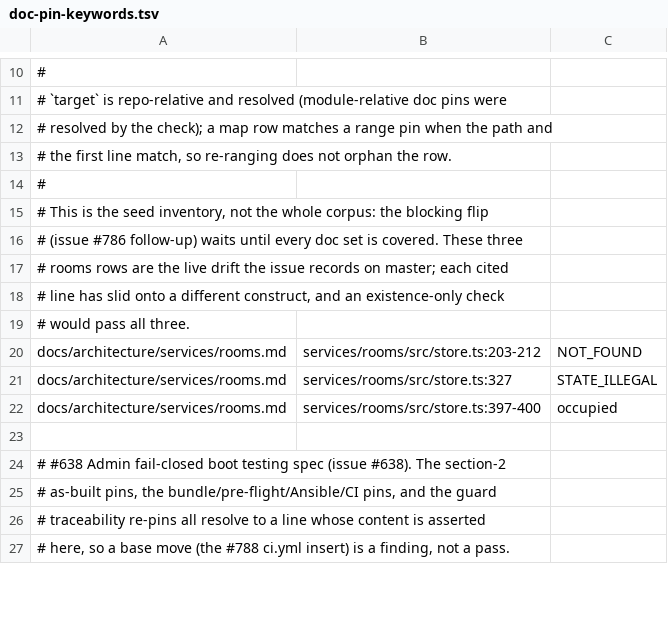
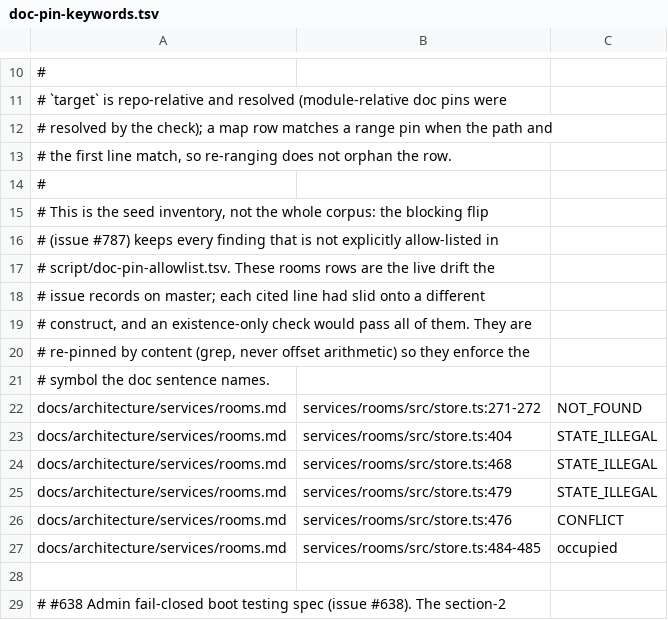
Before and after one commit to MingChen1501/hotel-mgmt, a TSV file: script/doc-pin-keywords.tsv, drawn as a sheet; only a part is shown, gaps mark what is left out; the shorter side is filled out with more unchanged rows.

Commit message:
ci(doc-pins): Flip the doc-pin check to blocking with a reviewed allow-list
Run script/doc-pin-check.sh without --report-only in the doc-pins job
and fail a PR whose pin line does not hold the claimed keyword. A
finding passes only when it is an explicit allow-list row (doc,
target, status, reason); the check reports every allow-listed pin,
fails a stale or malformed row, and keeps --report-only as a local
inspection escape.

Triage of the pre-existing inventory: 68 findings (56 mismatch, 12
missing) on master, not the 15 the issue recorded. Re-pinned the three
rooms.md drift pins and their keyword rows by content (grep, never
offset arithmetic), plus the bare pins on the same lines. The other
39 distinct claims are allow-listed per doc set with a cleanup reason:
superseded ADR-0003 shell files, pre-src requirement paths, the admin
fail-closed boot traceability seed, and a historical QA run log.

Twin the change in template/ (check, self-test, README, ao-rules) and
keep the self-test in the always-on ci job.

Refs #787

```diff
--- a/script/doc-pin-keywords.tsv
+++ b/script/doc-pin-keywords.tsv
@@ -15,9 +15,14 @@
 # This is the seed inventory, not the whole corpus: the blocking flip
-# (issue #786 follow-up) waits until every doc set is covered. These three
-# rooms rows are the live drift the issue records on master; each cited
-# line has slid onto a different construct, and an existence-only check
-# would pass all three.
-docs/architecture/services/rooms.md	services/rooms/src/store.ts:203-212	NOT_FOUND
-docs/architecture/services/rooms.md	services/rooms/src/store.ts:327	STATE_ILLEGAL
-docs/architecture/services/rooms.md	services/rooms/src/store.ts:397-400	occupied
+# (issue #787) keeps every finding that is not explicitly allow-listed in
+# script/doc-pin-allowlist.tsv. These rooms rows are the live drift the
+# issue records on master; each cited line had slid onto a different
+# construct, and an existence-only check would pass all of them. They are
+# re-pinned by content (grep, never offset arithmetic) so they enforce the
+# symbol the doc sentence names.
+docs/architecture/services/rooms.md	services/rooms/src/store.ts:271-272	NOT_FOUND
+docs/architecture/services/rooms.md	services/rooms/src/store.ts:404	STATE_ILLEGAL
+docs/architecture/services/rooms.md	services/rooms/src/store.ts:468	STATE_ILLEGAL
+docs/architecture/services/rooms.md	services/rooms/src/store.ts:479	STATE_ILLEGAL
+docs/architecture/services/rooms.md	services/rooms/src/store.ts:476	CONFLICT
+docs/architecture/services/rooms.md	services/rooms/src/store.ts:484-485	occupied
 
```
Also changed, not shown: 11 other files.
